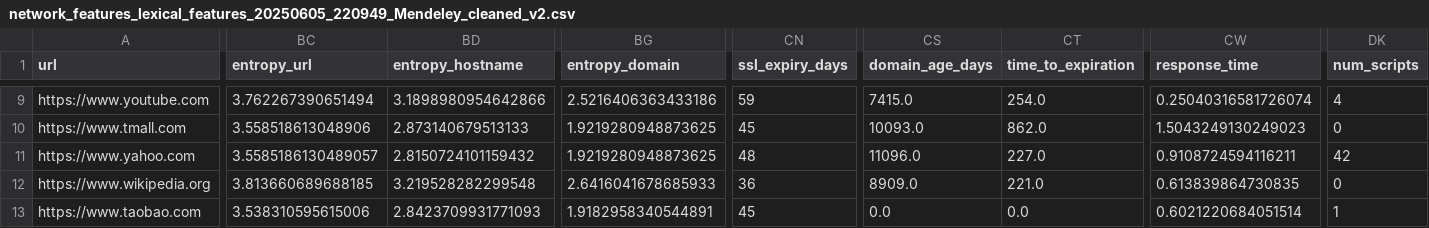
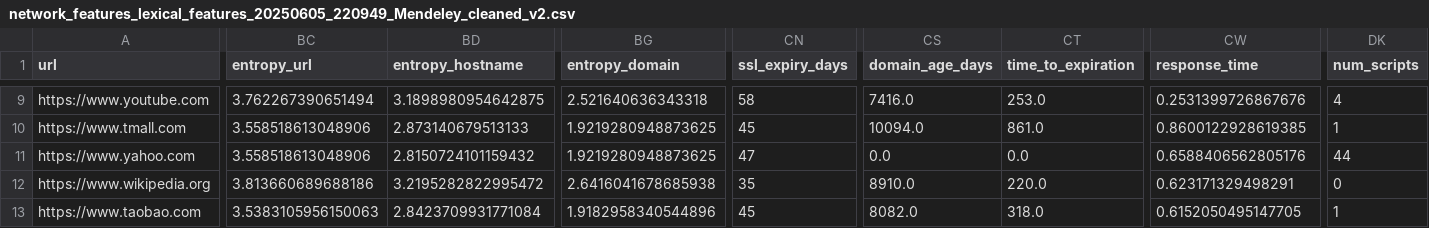
Before and after one commit to ifeoseni/phishing, a CSV file: network_data_with_lexical_features/network_features_lexical_features_20250605_220949_Mendeley_cleaned_v2.csv, drawn as a sheet; only a part is shown, gaps mark what is left out; the diff covers the shown part only; the diff names each change by its address in the sheet, - before the commit and + after, or states it on an @@ line.

```diff
--- a/network_data_with_lexical_features/network_features_lexical_features_20250605_220949_Mendeley_cleaned_v2.csv
+++ b/network_data_with_lexical_features/network_features_lexical_features_20250605_220949_Mendeley_cleaned_v2.csv
-BD9 (entropy_hostname): 3.1898980954642866
+BD9 (entropy_hostname): 3.1898980954642875
-BG9 (entropy_domain): 2.5216406363433186
+BG9 (entropy_domain): 2.521640636343318
-CN9 (ssl_expiry_days): 59
+CN9 (ssl_expiry_days): 58
-CS9 (domain_age_days): 7415.0
+CS9 (domain_age_days): 7416.0
-CT9 (time_to_expiration): 254.0
+CT9 (time_to_expiration): 253.0
-CW9 (response_time): 0.25040316581726074
+CW9 (response_time): 0.2531399726867676
-CS10 (domain_age_days): 10093.0
+CS10 (domain_age_days): 10094.0
-CT10 (time_to_expiration): 862.0
+CT10 (time_to_expiration): 861.0
-CW10 (response_time): 1.5043249130249023
+CW10 (response_time): 0.8600122928619385
-DK10 (num_scripts): 0
+DK10 (num_scripts): 1
-BC11 (entropy_url): 3.5585186130489057
+BC11 (entropy_url): 3.558518613048906
-CN11 (ssl_expiry_days): 48
+CN11 (ssl_expiry_days): 47
-CS11 (domain_age_days): 11096.0
+CS11 (domain_age_days): 0.0
-CT11 (time_to_expiration): 227.0
+CT11 (time_to_expiration): 0.0
-CW11 (response_time): 0.9108724594116211
+CW11 (response_time): 0.6588406562805176
-DK11 (num_scripts): 42
+DK11 (num_scripts): 44
-BC12 (entropy_url): 3.813660689688185
+BC12 (entropy_url): 3.813660689688186
-BD12 (entropy_hostname): 3.219528282299548
+BD12 (entropy_hostname): 3.2195282822995472
-BG12 (entropy_domain): 2.6416041678685933
+BG12 (entropy_domain): 2.6416041678685938
-CN12 (ssl_expiry_days): 36
+CN12 (ssl_expiry_days): 35
-CS12 (domain_age_days): 8909.0
+CS12 (domain_age_days): 8910.0
-CT12 (time_to_expiration): 221.0
+CT12 (time_to_expiration): 220.0
-CW12 (response_time): 0.613839864730835
+CW12 (response_time): 0.623171329498291
-BC13 (entropy_url): 3.538310595615006
+BC13 (entropy_url): 3.5383105956150063
-BD13 (entropy_hostname): 2.8423709931771093
+BD13 (entropy_hostname): 2.8423709931771084
-BG13 (entropy_domain): 1.9182958340544891
+BG13 (entropy_domain): 1.9182958340544896
-CS13 (domain_age_days): 0.0
+CS13 (domain_age_days): 8082.0
-CT13 (time_to_expiration): 0.0
+CT13 (time_to_expiration): 318.0
-CW13 (response_time): 0.6021220684051514
+CW13 (response_time): 0.6152050495147705
```
Also changed, not shown: 42 edited cells elsewhere in this file.
